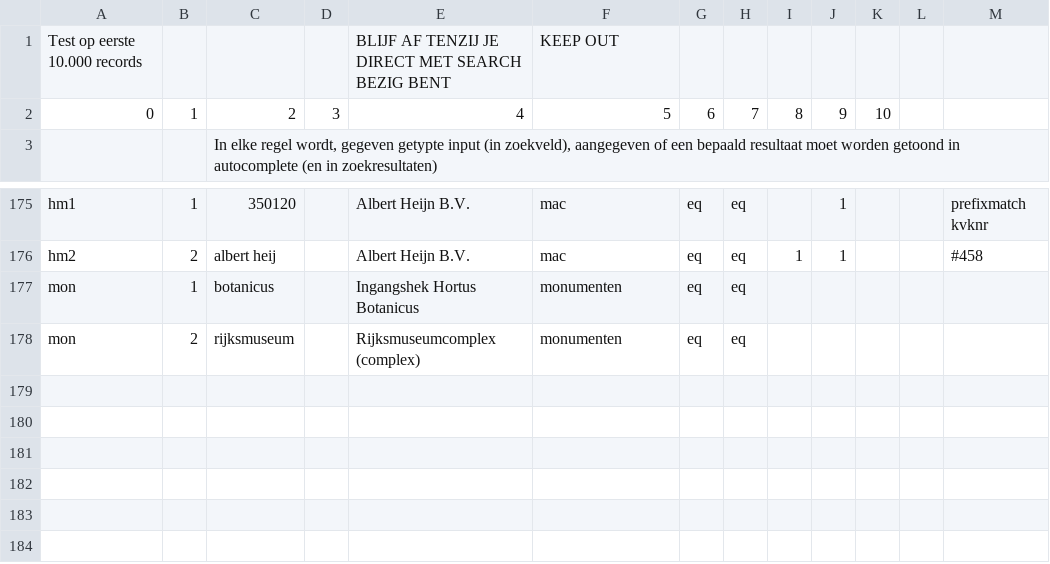
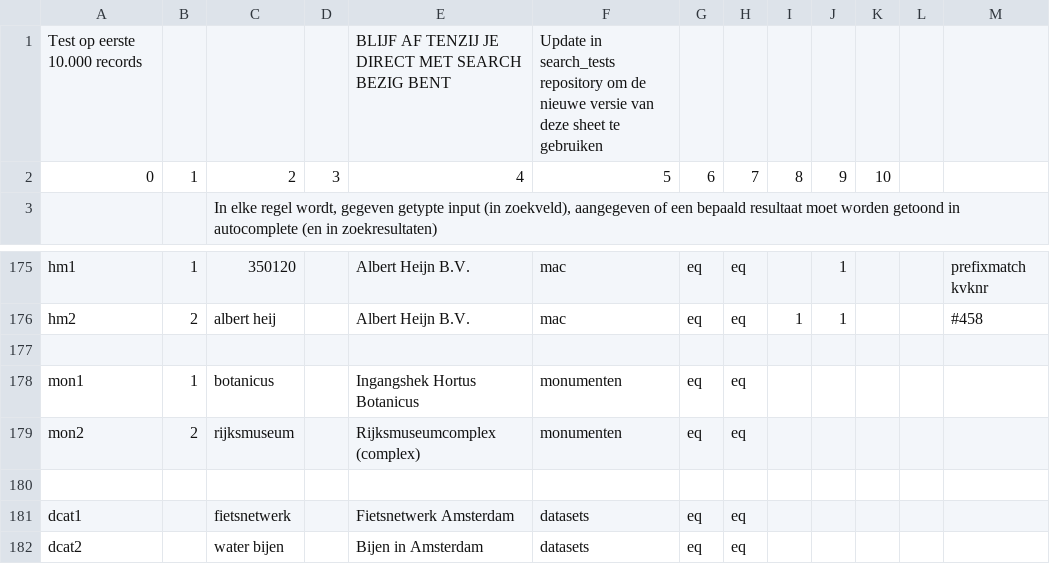
Before and after one commit to DatapuntAmsterdam/atlas_search_tests, a CSV file: src/robs_tests.csv, drawn as a sheet; only a part is shown, gaps mark what is left out.

Commit message:
DP-6163 - Search tests ook voor datasets

```diff
--- a/src/robs_tests.csv
+++ b/src/robs_tests.csv
@@ -1,2 +1,2 @@
-Test op eerste 10.000 records,,,,BLIJF AF TENZIJ JE DIRECT MET SEARCH BEZIG BENT,KEEP OUT,,,,,,,
+Test op eerste 10.000 records,,,,BLIJF AF TENZIJ JE DIRECT MET SEARCH BEZIG BENT,Update in search_tests repository om de nieuwe versie van deze sheet te gebruiken,,,,,,,
 0,1,2,3,4,5,6,7,8,9,10,,
@@ -176,3 +176,7 @@ hm1,1,350120,,Albert Heijn B.V.,mac,eq,eq,,1,,,prefixmatch kvknr
 hm2,2,albert heij,,Albert Heijn B.V.,mac,eq,eq,1,1,,,#458
-mon,1,botanicus,,Ingangshek Hortus Botanicus,monumenten,eq,eq,,,,,
-mon,2,rijksmuseum,,Rijksmuseumcomplex (complex),monumenten,eq,eq,,,,,
+,,,,,,,,,,,,
+mon1,1,botanicus,,Ingangshek Hortus Botanicus,monumenten,eq,eq,,,,,
+mon2,2,rijksmuseum,,Rijksmuseumcomplex (complex),monumenten,eq,eq,,,,,
+,,,,,,,,,,,,
+dcat1,,fietsnetwerk,,Fietsnetwerk Amsterdam,datasets,eq,eq,,,,,
+dcat2,,water bijen,,Bijen in Amsterdam,datasets,eq,eq,,,,,
```
Also changed, not shown: 2 other files.
